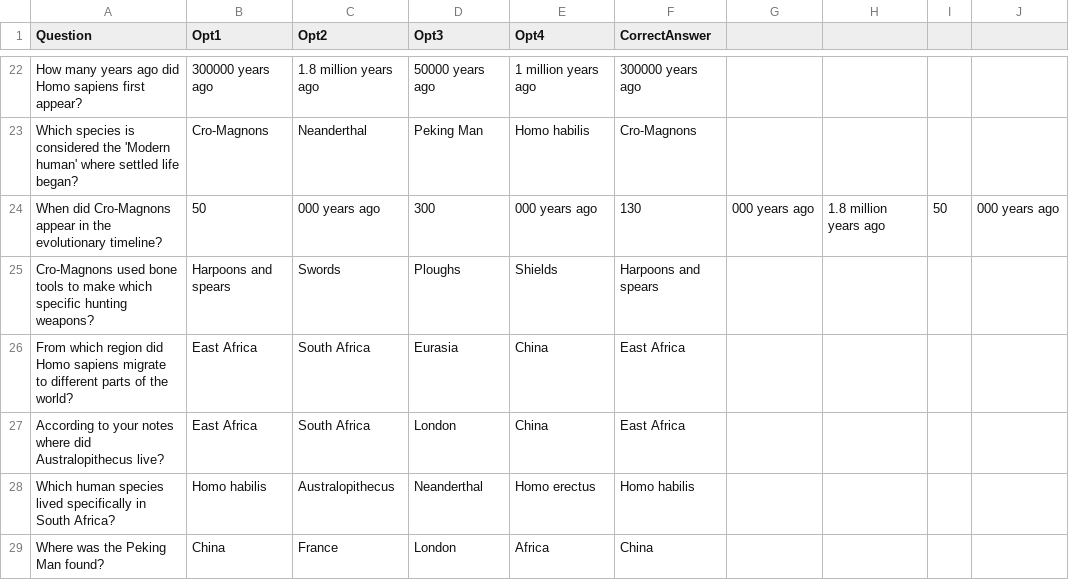
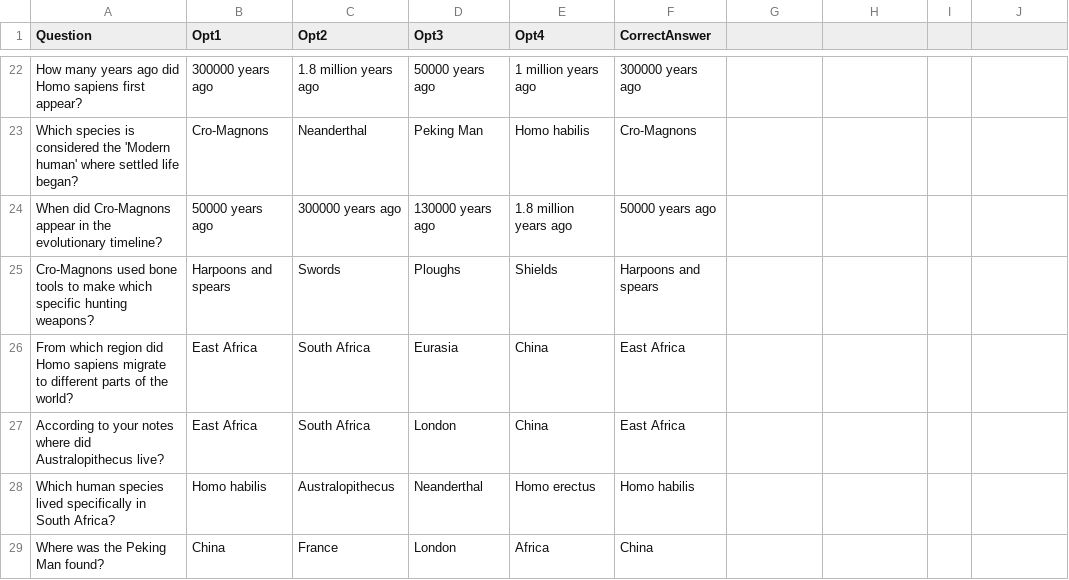
Before and after one commit to as-imgn2kion/TNPSC, a CSV file: CSV_FILES/6TH/HISTORY/Human Evolution.csv, drawn as a sheet; only a part is shown, gaps mark what is left out.

Commit message:
Update Human Evolution.csv

```diff
--- a/CSV_FILES/6TH/HISTORY/Human Evolution.csv
+++ b/CSV_FILES/6TH/HISTORY/Human Evolution.csv
@@ -23,3 +23,3 @@ How many years ago did Homo sapiens first appear?,300000 years ago,1.8 million y
 Which species is considered the 'Modern human' where settled life began?,Cro-Magnons,Neanderthal,Peking Man,Homo habilis,Cro-Magnons
-When did Cro-Magnons appear in the evolutionary timeline?,50,000 years ago,300,000 years ago,130,000 years ago,1.8 million years ago,50,000 years ago
+When did Cro-Magnons appear in the evolutionary timeline?,50000 years ago,300000 years ago,130000 years ago,1.8 million years ago,50000 years ago
 Cro-Magnons used bone tools to make which specific hunting weapons?,Harpoons and spears,Swords,Ploughs,Shields,Harpoons and spears
```
